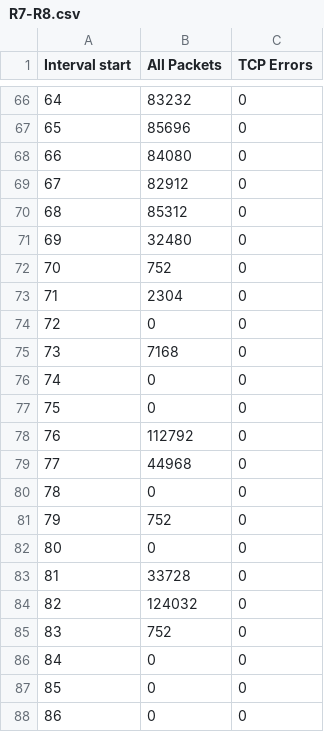
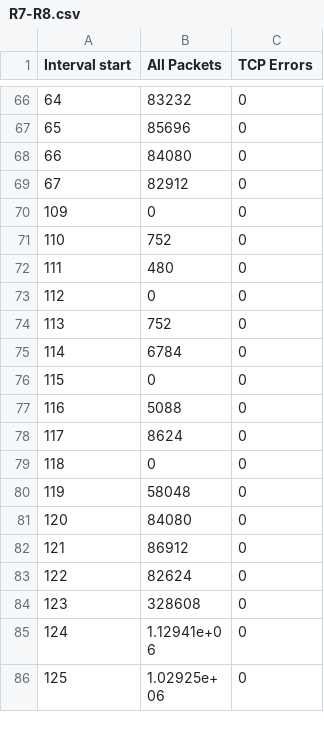
Before and after one commit to FameIllusionMaya/SDN-handmade_v3, a CSV file: Fame_test/wireshark/R7-R8.csv, drawn as a sheet; only a part is shown, gaps mark what is left out; the shorter side is filled out with more unchanged rows; the diff covers the shown part only; the diff names each change by its address in the sheet, - before the commit and + after, or states it on an @@ line.

```diff
--- a/Fame_test/wireshark/R7-R8.csv
+++ b/Fame_test/wireshark/R7-R8.csv
-row 70: 68 | 85312 | 0
-row 71: 69 | 32480 | 0
-row 72: 70 | 752 | 0
-row 73: 71 | 2304 | 0
-row 74: 72 | 0 | 0
-row 75: 73 | 7168 | 0
-row 76: 74 | 0 | 0
-row 77: 75 | 0 | 0
-row 78: 76 | 112792 | 0
-row 79: 77 | 44968 | 0
-row 80: 78 | 0 | 0
-row 81: 79 | 752 | 0
-row 82: 80 | 0 | 0
-row 83: 81 | 33728 | 0
-row 84: 82 | 124032 | 0
-row 85: 83 | 752 | 0
-row 86: 84 | 0 | 0
-row 87: 85 | 0 | 0
-row 88: 86 | 0 | 0
```
Also changed, not shown: 22 removed rows elsewhere in this file, Fame_test/wireshark/R8-R5.csv, 7 other files.
